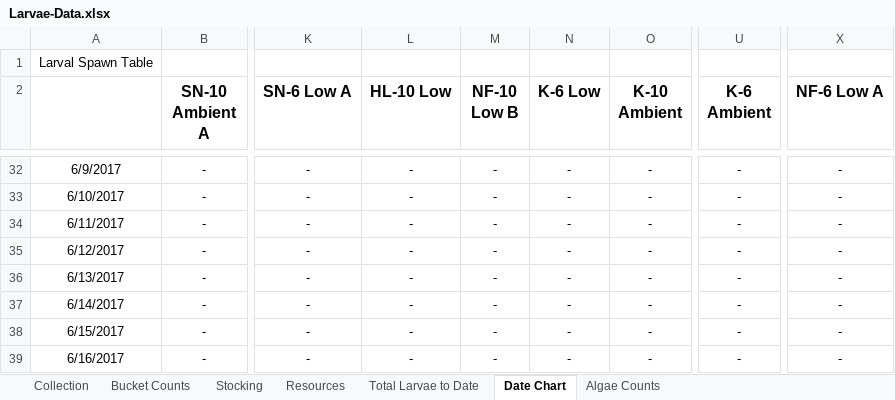
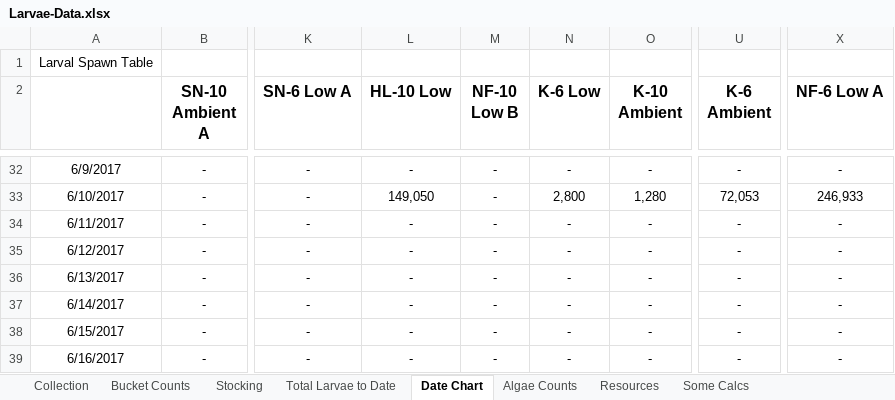
Before and after one commit to laurahspencer/O.lurida_Stress, an Excel workbook: Data/Larvae-Data.xlsx, sheet Date Chart, drawn as a sheet; only a part is shown, gaps mark what is left out; values as stored, in another font and other column widths than the file's, no borders; charts and pictures not drawn; the diff covers the shown part only; the diff names each change by its address in the sheet, - before the commit and + after, or states it on an @@ line.

```diff
--- a/Data/Larvae-Data.xlsx (sheet Date Chart)
+++ b/Data/Larvae-Data.xlsx (sheet Date Chart)
+sheet tab: Some Calcs
@@ sheet tab order changed: Collection | Bucket Counts | Stocking | Total Larvae to Date | Date Chart | Algae Counts | Resources | Some Calcs @@
-L33 (HL-10 Low): -
+L33 (HL-10 Low): 149,050
-N33 (K-6 Low): -
+N33 (K-6 Low): 2,800
-O33 (K-10 Ambient): -
+O33 (K-10 Ambient): 1,280
-U33 (K-6 Ambient): -
+U33 (K-6 Ambient): 72,053
-X33 (NF-6 Low A): -
+X33 (NF-6 Low A): 246,933
```
Also changed, not shown: 34 edited cells elsewhere in this sheet, sheet Bucket Counts, sheet Collection, sheet Stocking, sheet Total Larvae to Date, sheet Algae Counts, sheet Resources, formulas that keep their value, charts or pictures, Data/20170408_Sampling-Data.xlsx, 3 other files.
